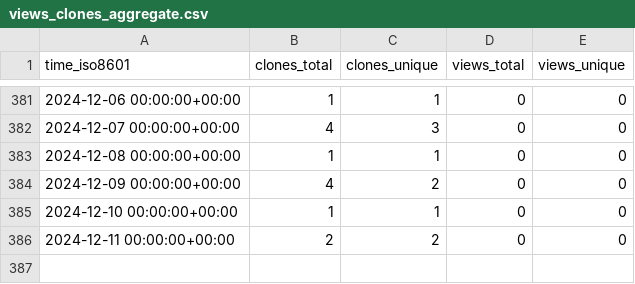
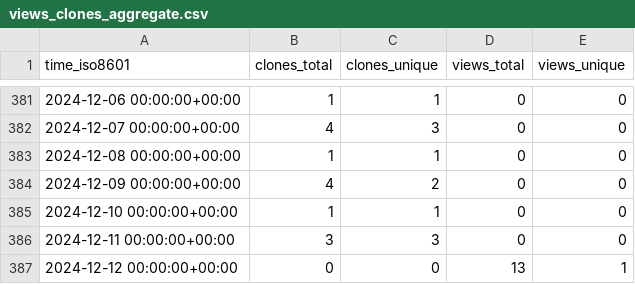
Before and after one commit to tobbie/chat-app, a CSV file: tobbie/nodejs-chat-app/ghrs-data/views_clones_aggregate.csv, drawn as a sheet; only a part is shown, gaps mark what is left out.

```diff
--- a/tobbie/nodejs-chat-app/ghrs-data/views_clones_aggregate.csv
+++ b/tobbie/nodejs-chat-app/ghrs-data/views_clones_aggregate.csv
@@ -385,2 +385,3 @@ time_iso8601,clones_total,clones_unique,views_total,views_unique
 2024-12-10 00:00:00+00:00,1,1,0,0
-2024-12-11 00:00:00+00:00,2,2,0,0
+2024-12-11 00:00:00+00:00,3,3,0,0
+2024-12-12 00:00:00+00:00,0,0,13,1
```
Also changed, not shown: 1 other file.
